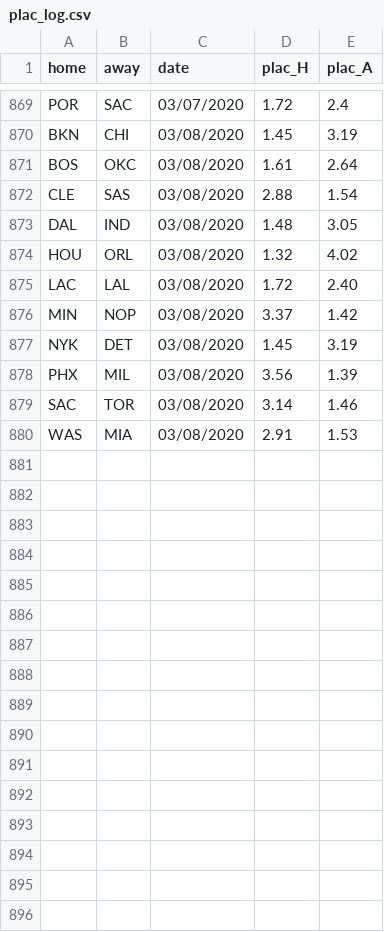
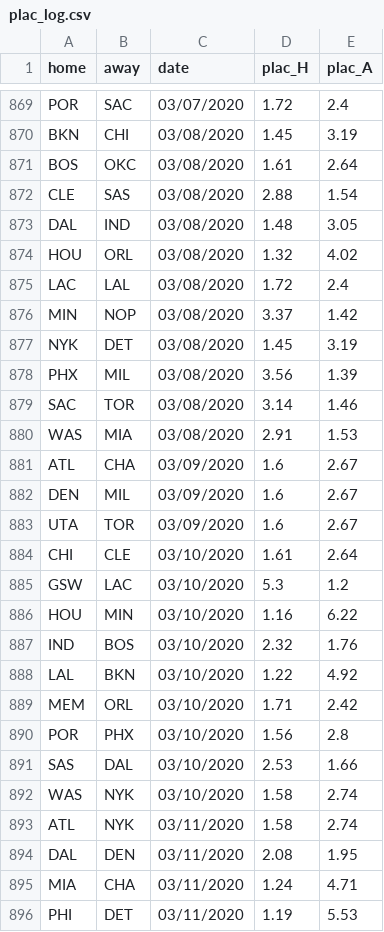
Before and after one commit to manumir/ml_nba, a CSV file: logs/plac_log.csv, drawn as a sheet; only a part is shown, gaps mark what is left out.

```diff
--- a/logs/plac_log.csv
+++ b/logs/plac_log.csv
@@ -874,3 +874,3 @@ DAL,IND,03/08/2020,1.48,3.05
 HOU,ORL,03/08/2020,1.32,4.02
-LAC,LAL,03/08/2020,1.72,2.40
+LAC,LAL,03/08/2020,1.72,2.4
 MIN,NOP,03/08/2020,3.37,1.42
@@ -880 +880,17 @@ SAC,TOR,03/08/2020,3.14,1.46
 WAS,MIA,03/08/2020,2.91,1.53
+ATL,CHA,03/09/2020,1.6,2.67
+DEN,MIL,03/09/2020,1.6,2.67
+UTA,TOR,03/09/2020,1.6,2.67
+CHI,CLE,03/10/2020,1.61,2.64
+GSW,LAC,03/10/2020,5.3,1.2
+HOU,MIN,03/10/2020,1.16,6.22
+IND,BOS,03/10/2020,2.32,1.76
+LAL,BKN,03/10/2020,1.22,4.92
+MEM,ORL,03/10/2020,1.71,2.42
+POR,PHX,03/10/2020,1.56,2.8
+SAS,DAL,03/10/2020,2.53,1.66
+WAS,NYK,03/10/2020,1.58,2.74
+ATL,NYK,03/11/2020,1.58,2.74
+DAL,DEN,03/11/2020,2.08,1.95
+MIA,CHA,03/11/2020,1.24,4.71
+PHI,DET,03/11/2020,1.19,5.53
```
Also changed, not shown: data/raw_2019-20.csv, logs/linear_log.csv, 3 other files.
